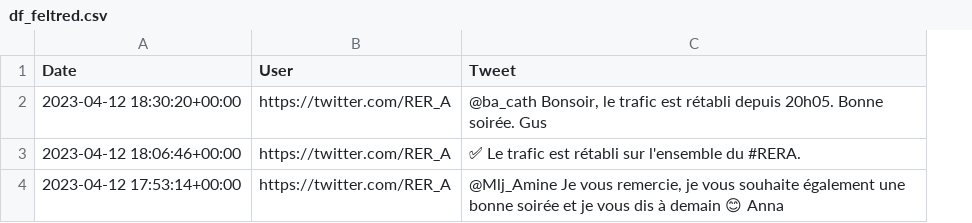
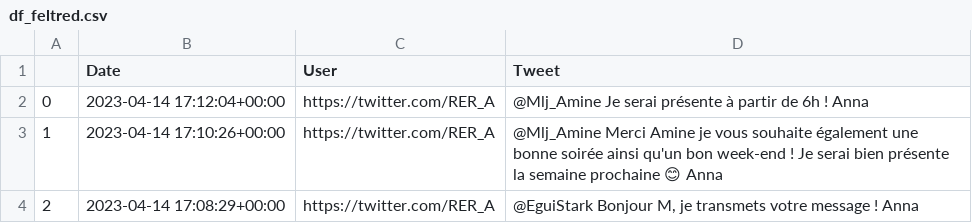
Before and after one commit to ChristopherGanzaroli/etat_temps_reel_trc_res_ferroviaire, a CSV file: app/df_feltred.csv, drawn as a sheet; addresses are those after the commit; the diff names each change by its address in the sheet, - before the commit and + after, or states it on an @@ line.

Commit message:
[DEV]création de la class GetTweet

```diff
--- a/app/df_feltred.csv
+++ b/app/df_feltred.csv
+column A, rows 2-4: 0 | 1 | 2
-B2 (Date): 2023-04-12 18:30:20+00:00
+B2 (Date): 2023-04-14 17:12:04+00:00
-D2 (Tweet): @ba_cath Bonsoir, le trafic est rétabli depuis 20h05. Bonne soirée. Gus
+D2 (Tweet): @Mlj_Amine Je serai présente à partir de 6h ! Anna
-B3 (Date): 2023-04-12 18:06:46+00:00
+B3 (Date): 2023-04-14 17:10:26+00:00
-D3 (Tweet): ✅ Le trafic est rétabli sur l'ensemble du #RERA.
+D3 (Tweet): @Mlj_Amine Merci Amine je vous souhaite également une bonne soirée ainsi qu'un bon week-end ! Je serai bien présente la semaine prochaine 😊 Anna
-B4 (Date): 2023-04-12 17:53:14+00:00
+B4 (Date): 2023-04-14 17:08:29+00:00
-D4 (Tweet): @Mlj_Amine Je vous remercie, je vous souhaite également une bonne soirée et je vous dis à demain 😊 Anna
+D4 (Tweet): @EguiStark Bonjour M, je transmets votre message ! Anna
```
Also changed, not shown: 4 other files.
